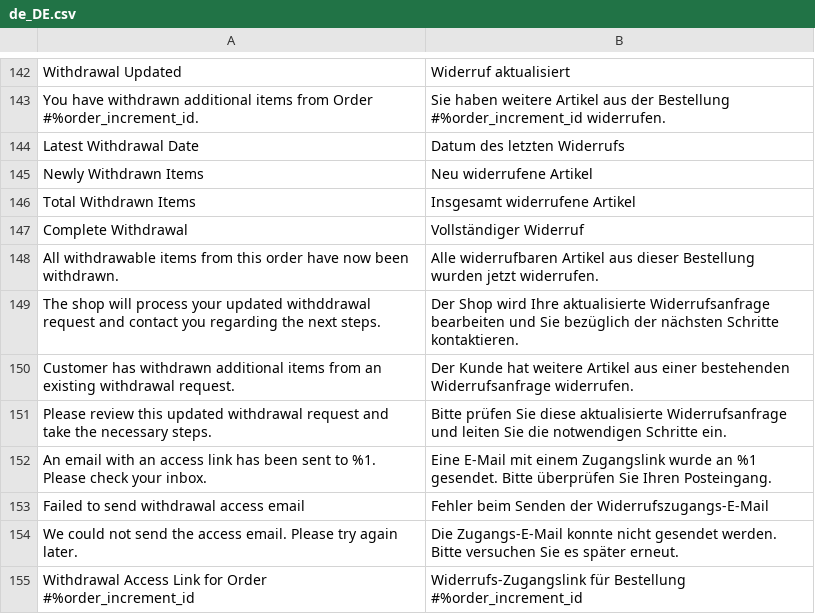
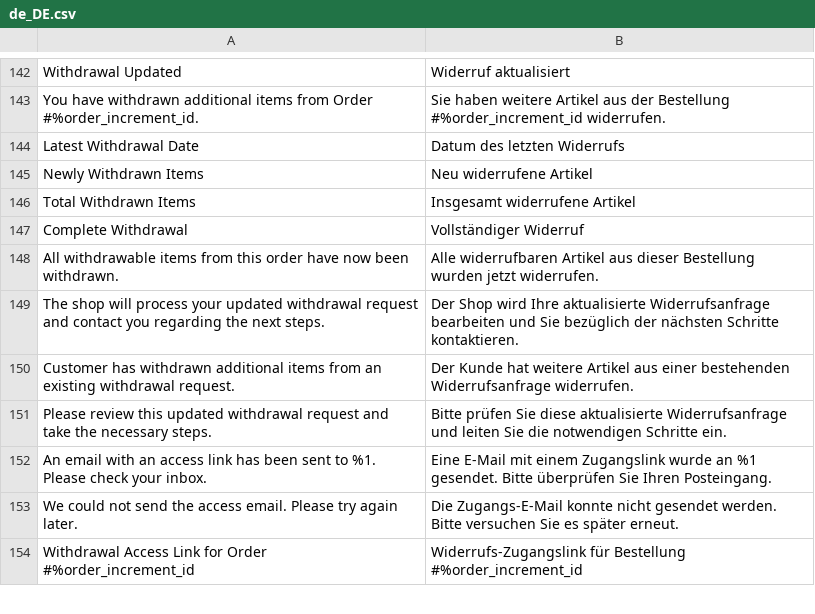
Before and after one commit to lindbaum/magento2-withdrawl, a CSV file: i18n/de_DE.csv, drawn as a sheet; only a part is shown, gaps mark what is left out.

Commit message:
Update de_DE.csv

```diff
--- a/i18n/de_DE.csv
+++ b/i18n/de_DE.csv
@@ -148,3 +148,3 @@
 "All withdrawable items from this order have now been withdrawn.","Alle widerrufbaren Artikel aus dieser Bestellung wurden jetzt widerrufen."
-"The shop will process your updated withddrawal request and contact you regarding the next steps.","Der Shop wird Ihre aktualisierte Widerrufsanfrage bearbeiten und Sie bezüglich der nächsten Schritte kontaktieren."
+"The shop will process your updated withdrawal request and contact you regarding the next steps.","Der Shop wird Ihre aktualisierte Widerrufsanfrage bearbeiten und Sie bezüglich der nächsten Schritte kontaktieren."
 "Customer has withdrawn additional items from an existing withdrawal request.","Der Kunde hat weitere Artikel aus einer bestehenden Widerrufsanfrage widerrufen."
@@ -152,3 +152,2 @@
 "An email with an access link has been sent to %1. Please check your inbox.","Eine E-Mail mit einem Zugangslink wurde an %1 gesendet. Bitte überprüfen Sie Ihren Posteingang."
-"Failed to send withdrawal access email","Fehler beim Senden der Widerrufszugangs-E-Mail"
 "We could not send the access email. Please try again later.","Die Zugangs-E-Mail konnte nicht gesendet werden. Bitte versuchen Sie es später erneut."
```
